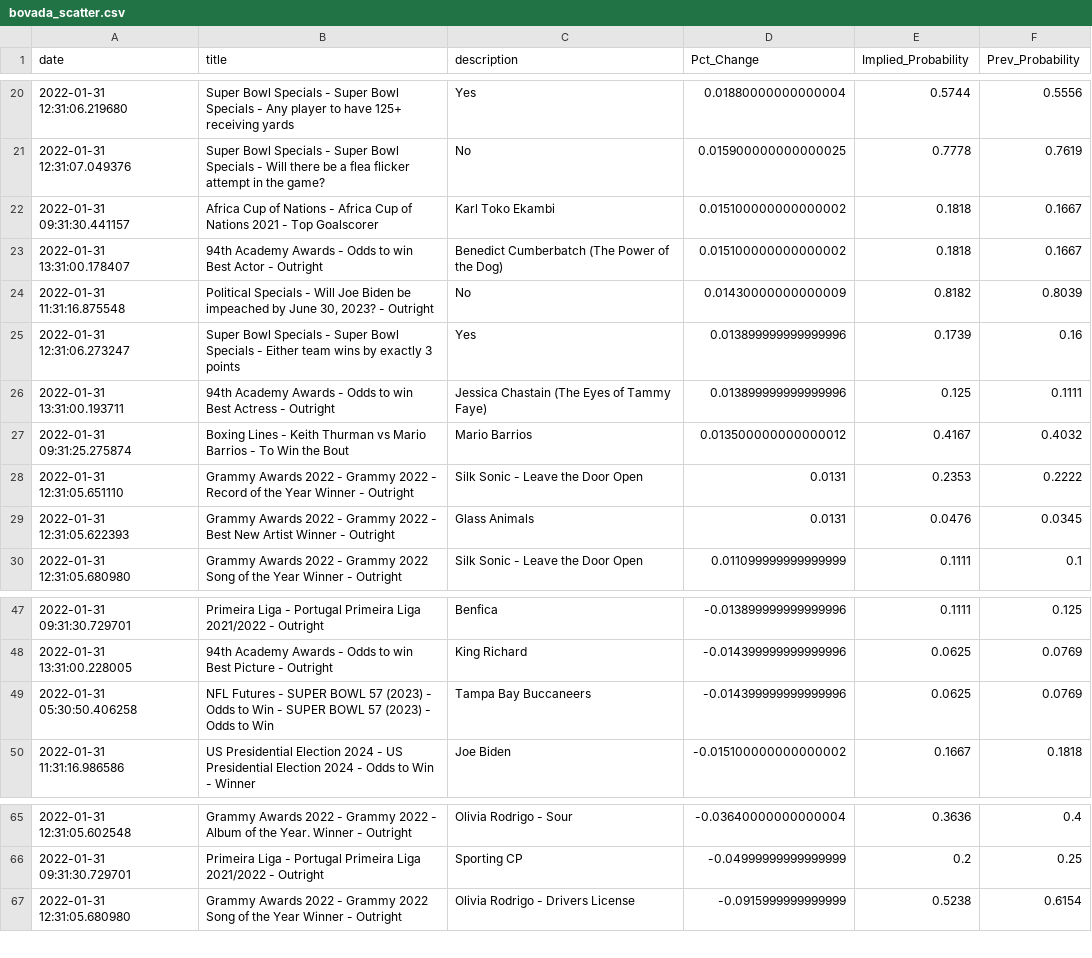
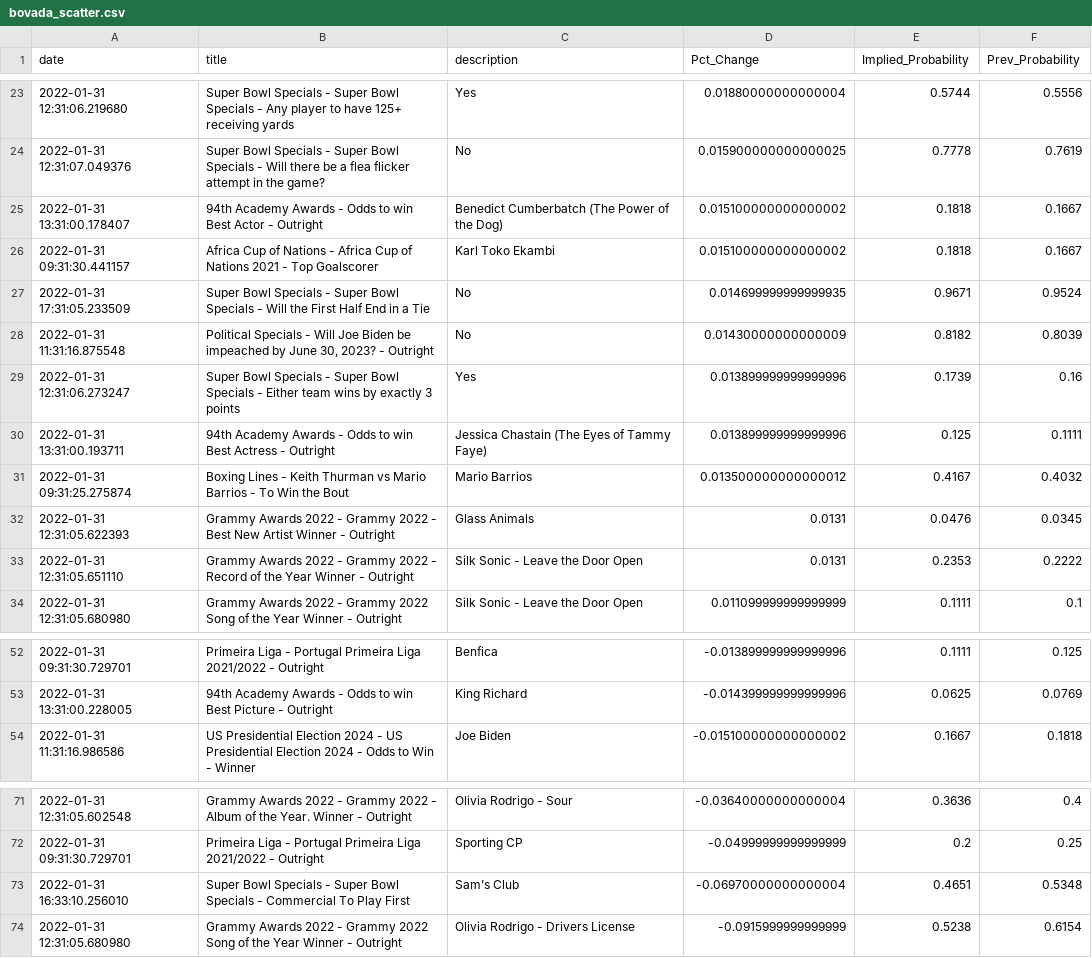
Before and after one commit to aaroncolesmith/bovada, a CSV file: bovada_scatter.csv, drawn as a sheet; only a part is shown, gaps mark what is left out; the diff covers the shown part only.

Commit message:
colab_commit

```diff
--- a/bovada_scatter.csv
+++ b/bovada_scatter.csv
@@ -21,4 +24,5 @@ date,title,description,Pct_Change,Implied_Probability,Prev_Probability
 2022-01-31 12:31:07.049376,Super Bowl Specials - Super Bowl Specials - Will there be a flea flicker attempt in the game?,No,0.015900000000000025,0.7778,0.7619
+2022-01-31 13:31:00.178407,94th Academy Awards - Odds to win Best Actor - Outright,Benedict Cumberbatch (The Power of the Dog),0.015100000000000002,0.1818,0.1667
 2022-01-31 09:31:30.441157,Africa Cup of Nations - Africa Cup of Nations 2021 - Top Goalscorer,Karl Toko Ekambi,0.015100000000000002,0.1818,0.1667
-2022-01-31 13:31:00.178407,94th Academy Awards - Odds to win Best Actor - Outright,Benedict Cumberbatch (The Power of the Dog),0.015100000000000002,0.1818,0.1667
+2022-01-31 17:31:05.233509,Super Bowl Specials - Super Bowl Specials - Will the First Half End in a Tie,No,0.014699999999999935,0.9671,0.9524
 2022-01-31 11:31:16.875548,"Political Specials - Will Joe Biden be impeached by June 30, 2023? - Outright",No,0.01430000000000009,0.8182,0.8039
@@ -27,4 +31,4 @@ date,title,description,Pct_Change,Implied_Probability,Prev_Probability
 2022-01-31 09:31:25.275874,Boxing Lines - Keith Thurman vs Mario Barrios - To Win the Bout,Mario Barrios,0.013500000000000012,0.4167,0.4032
+2022-01-31 12:31:05.622393,Grammy Awards 2022 - Grammy 2022 - Best New Artist Winner - Outright,Glass Animals,0.0131,0.0476,0.0345
 2022-01-31 12:31:05.651110,Grammy Awards 2022 - Grammy 2022 - Record of the Year Winner - Outright,Silk Sonic - Leave the Door Open,0.0131,0.2353,0.2222
-2022-01-31 12:31:05.622393,Grammy Awards 2022 - Grammy 2022 - Best New Artist Winner - Outright,Glass Animals,0.0131,0.0476,0.0345
 2022-01-31 12:31:05.680980,Grammy Awards 2022 - Grammy 2022 Song of the Year Winner - Outright,Silk Sonic - Leave the Door Open,0.011099999999999999,0.1111,0.1
@@ -48,3 +53,2 @@ date,title,description,Pct_Change,Implied_Probability,Prev_Probability
 2022-01-31 13:31:00.228005,94th Academy Awards - Odds to win Best Picture - Outright,King Richard,-0.014399999999999996,0.0625,0.0769
-2022-01-31 05:30:50.406258,NFL Futures - SUPER BOWL 57 (2023) - Odds to Win - SUPER BOWL 57 (2023) - Odds to Win,Tampa Bay Buccaneers,-0.014399999999999996,0.0625,0.0769
 2022-01-31 11:31:16.986586,US Presidential Election 2024 - US Presidential Election 2024 - Odds to Win - Winner,Joe Biden,-0.015100000000000002,0.1667,0.1818
@@ -66,2 +72,3 @@ date,title,description,Pct_Change,Implied_Probability,Prev_Probability
 2022-01-31 09:31:30.729701,Primeira Liga - Portugal Primeira Liga 2021/2022 - Outright,Sporting CP,-0.04999999999999999,0.2,0.25
+2022-01-31 16:33:10.256010,Super Bowl Specials - Super Bowl Specials - Commercial To Play First,Sam’s Club,-0.06970000000000004,0.4651,0.5348
 2022-01-31 12:31:05.680980,Grammy Awards 2022 - Grammy 2022 Song of the Year Winner - Outright,Olivia Rodrigo - Drivers License,-0.0915999999999999,0.5238,0.6154
```
Also changed, not shown: 6 added rows and 2 moved rows elsewhere in this file.
